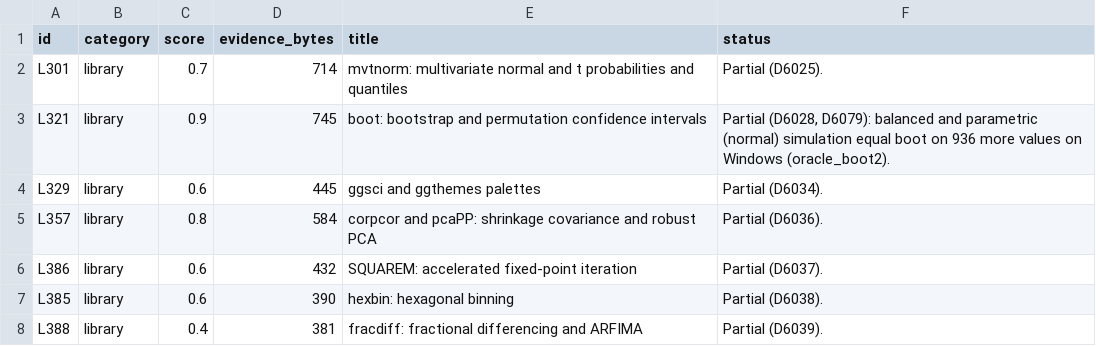
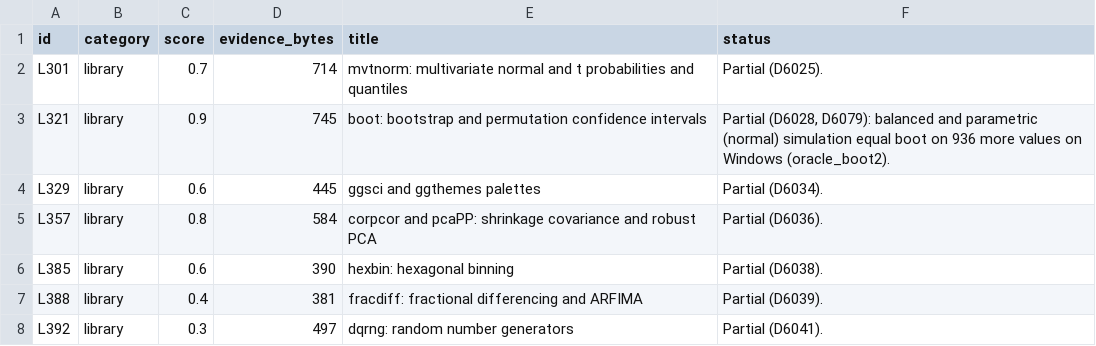
Before and after one commit to nebosa-company/neper, a TSV file: docs/digest/queue.tsv, drawn as a sheet; only a part is shown; the shorter side is filled out with more unchanged rows.

```diff
--- a/docs/digest/queue.tsv
+++ b/docs/digest/queue.tsv
@@ -5,3 +5,2 @@ L329	library	0.6	445	ggsci and ggthemes palettes	Partial (D6034).
 L357	library	0.8	584	corpcor and pcaPP: shrinkage covariance and robust PCA	Partial (D6036).
-L386	library	0.6	432	SQUAREM: accelerated fixed-point iteration	Partial (D6037).
 L385	library	0.6	390	hexbin: hexagonal binning	Partial (D6038).
```
Also changed, not shown: docs/digest/decisions.tsv, 8 other files.
